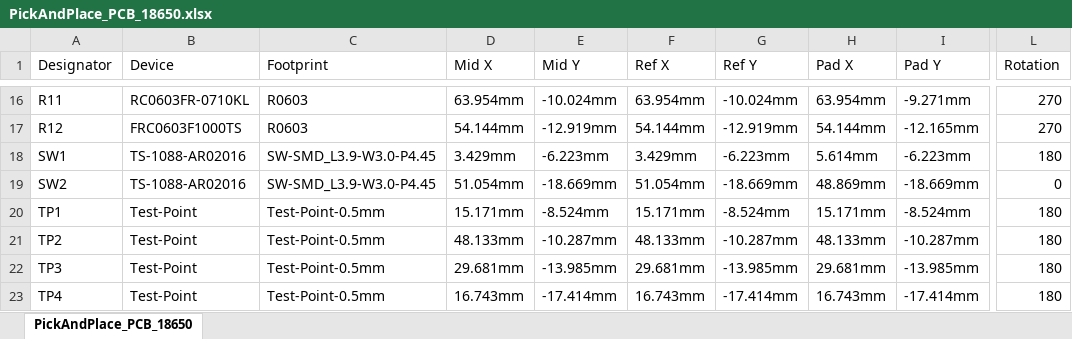
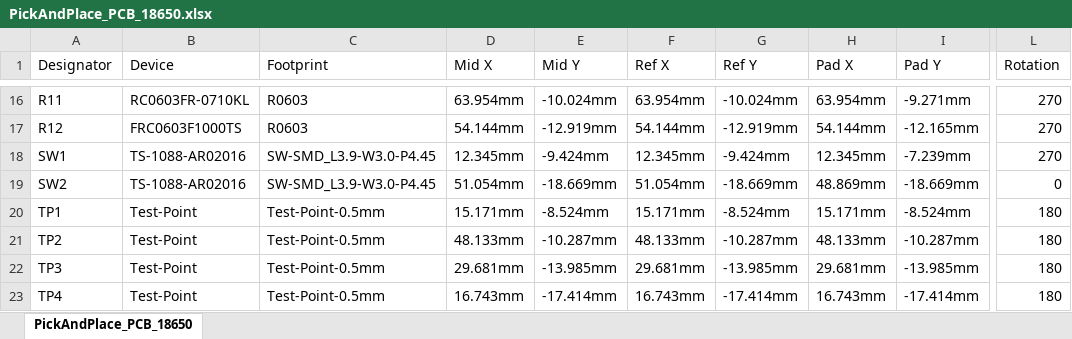
Before and after one commit to Baustinlynch/String-Light-PSU, an Excel workbook: PCB/18650/Fabrication/PickAndPlace_PCB_18650.xlsx, sheet PickAndPlace_PCB_18650, drawn as a sheet; only a part is shown, gaps mark what is left out; values as stored, in another font and other column widths than the file's, no borders; the diff names each change by its address in the sheet, - before the commit and + after, or states it on an @@ line.

```diff
--- a/PCB/18650/Fabrication/PickAndPlace_PCB_18650.xlsx (sheet PickAndPlace_PCB_18650)
+++ b/PCB/18650/Fabrication/PickAndPlace_PCB_18650.xlsx (sheet PickAndPlace_PCB_18650)
-D18 (Mid X): 3.429mm
+D18 (Mid X): 12.345mm
-E18 (Mid Y): -6.223mm
+E18 (Mid Y): -9.424mm
-F18 (Ref X): 3.429mm
+F18 (Ref X): 12.345mm
-G18 (Ref Y): -6.223mm
+G18 (Ref Y): -9.424mm
-H18 (Pad X): 5.614mm
+H18 (Pad X): 12.345mm
-I18 (Pad Y): -6.223mm
+I18 (Pad Y): -7.239mm
-L18 (Rotation): 180
+L18 (Rotation): 270
```
Also changed, not shown: 5 other files.
